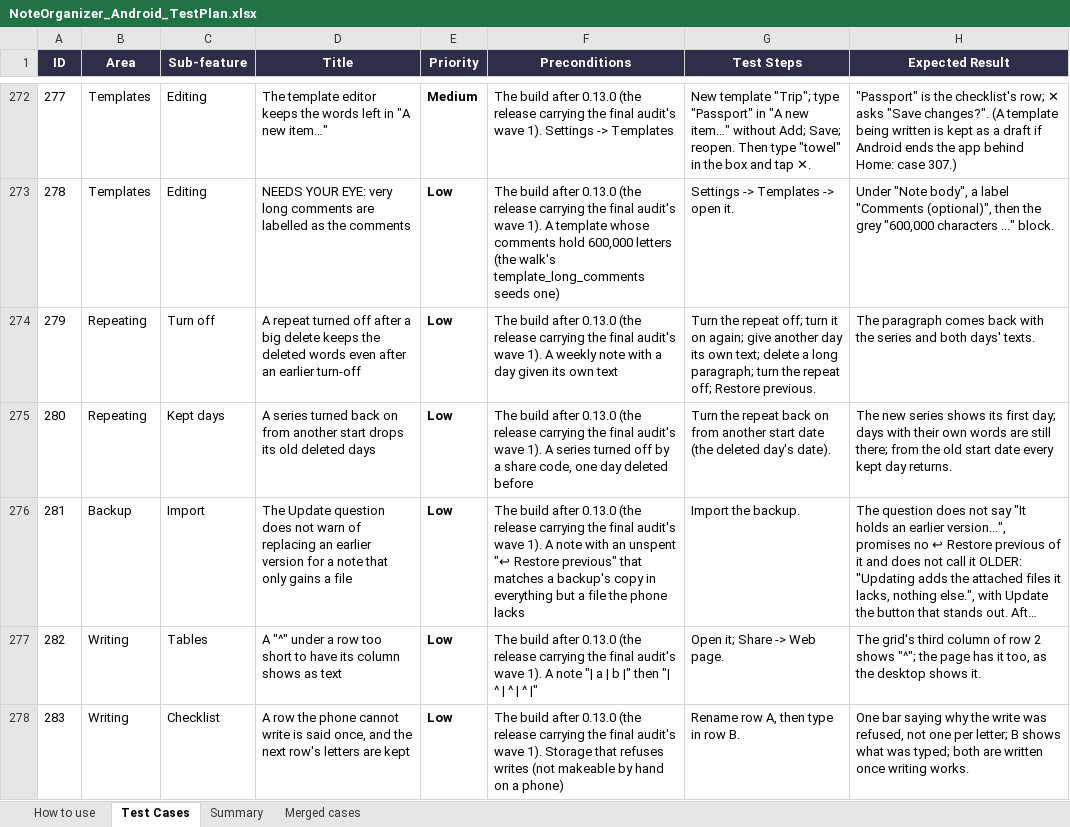
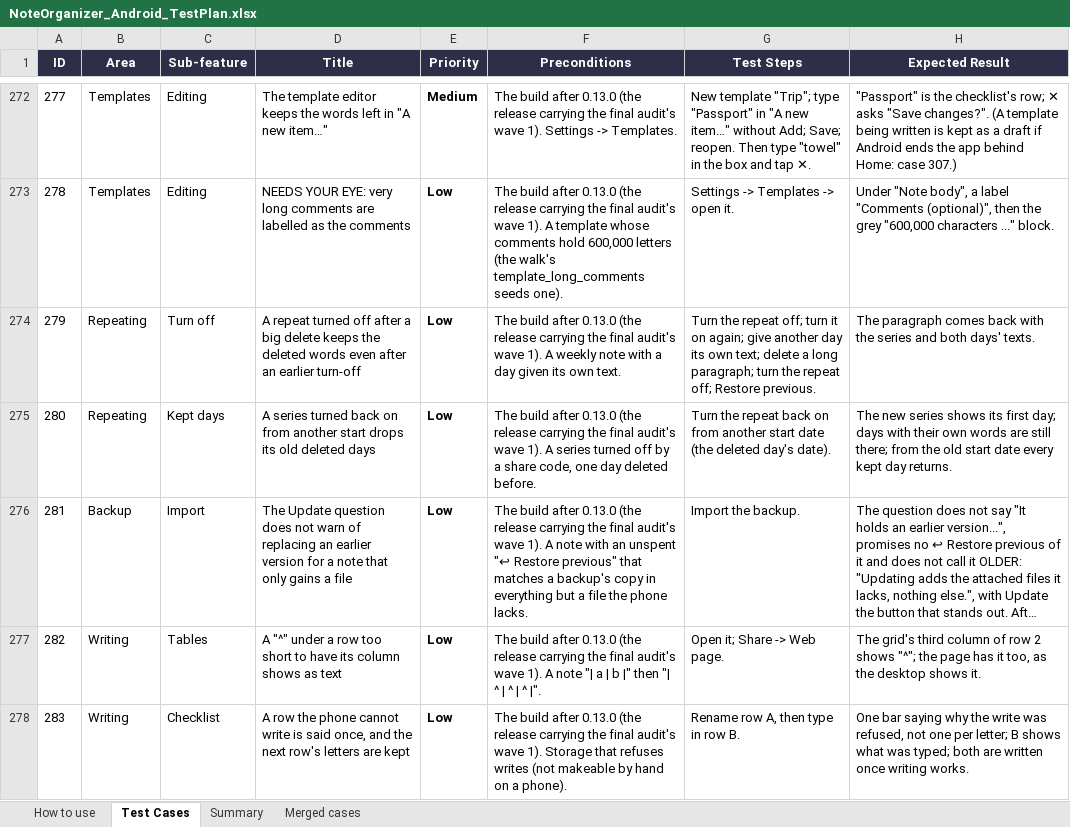
Before and after one commit to AlexandraMoldovan95/noteOrganizerForAndroid, an Excel workbook: qa/NoteOrganizer_Android_TestPlan.xlsx, sheet Test Cases, drawn as a sheet; only a part is shown, gaps mark what is left out; long unchanged cells end in …; values as stored, in another font and other column widths than the file's, no borders; the diff covers the shown part only; the diff names each change by its address in the sheet, - before the commit and + after, or states it on an @@ line.

```diff
--- a/qa/NoteOrganizer_Android_TestPlan.xlsx (sheet Test Cases)
+++ b/qa/NoteOrganizer_Android_TestPlan.xlsx (sheet Test Cases)
-F272 (Preconditions): …Settings -> Templates
+F272 (Preconditions): …Settings -> Templates.
-F273 (Preconditions): …template_long_comments seeds one)
+F273 (Preconditions): …template_long_comments seeds one).
-F274 (Preconditions): …its own text
+F274 (Preconditions): …its own text.
-F275 (Preconditions): …day deleted before
+F275 (Preconditions): …day deleted before.
-F276 (Preconditions): …the phone lacks
+F276 (Preconditions): …the phone lacks.
-F277 (Preconditions): …| ^ |"
+F277 (Preconditions): …| ^ |".
-F278 (Preconditions): …on a phone)
+F278 (Preconditions): …on a phone).
```
Also changed, not shown: 69 edited cells elsewhere in this sheet, sheet How to use, 3 other files.
